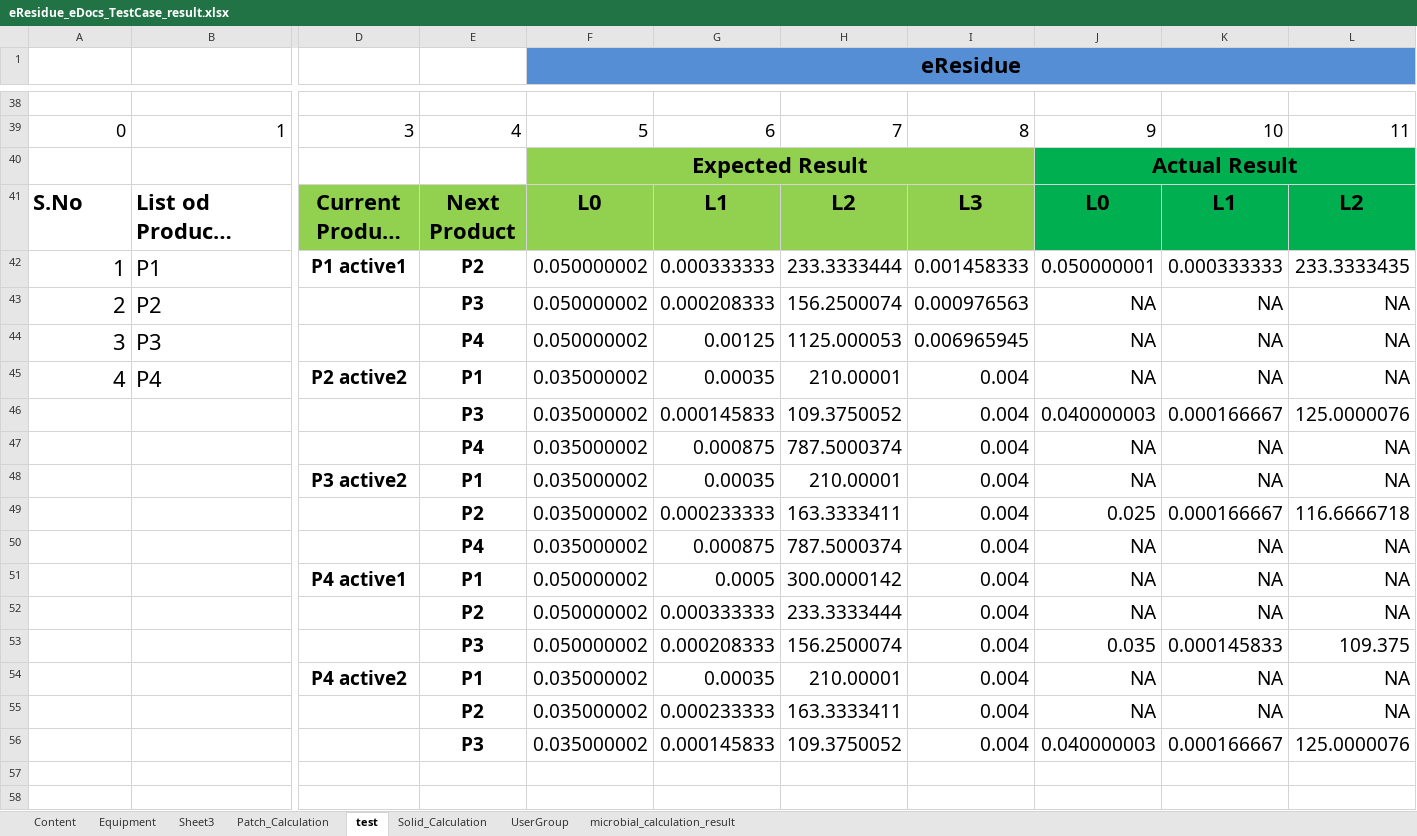
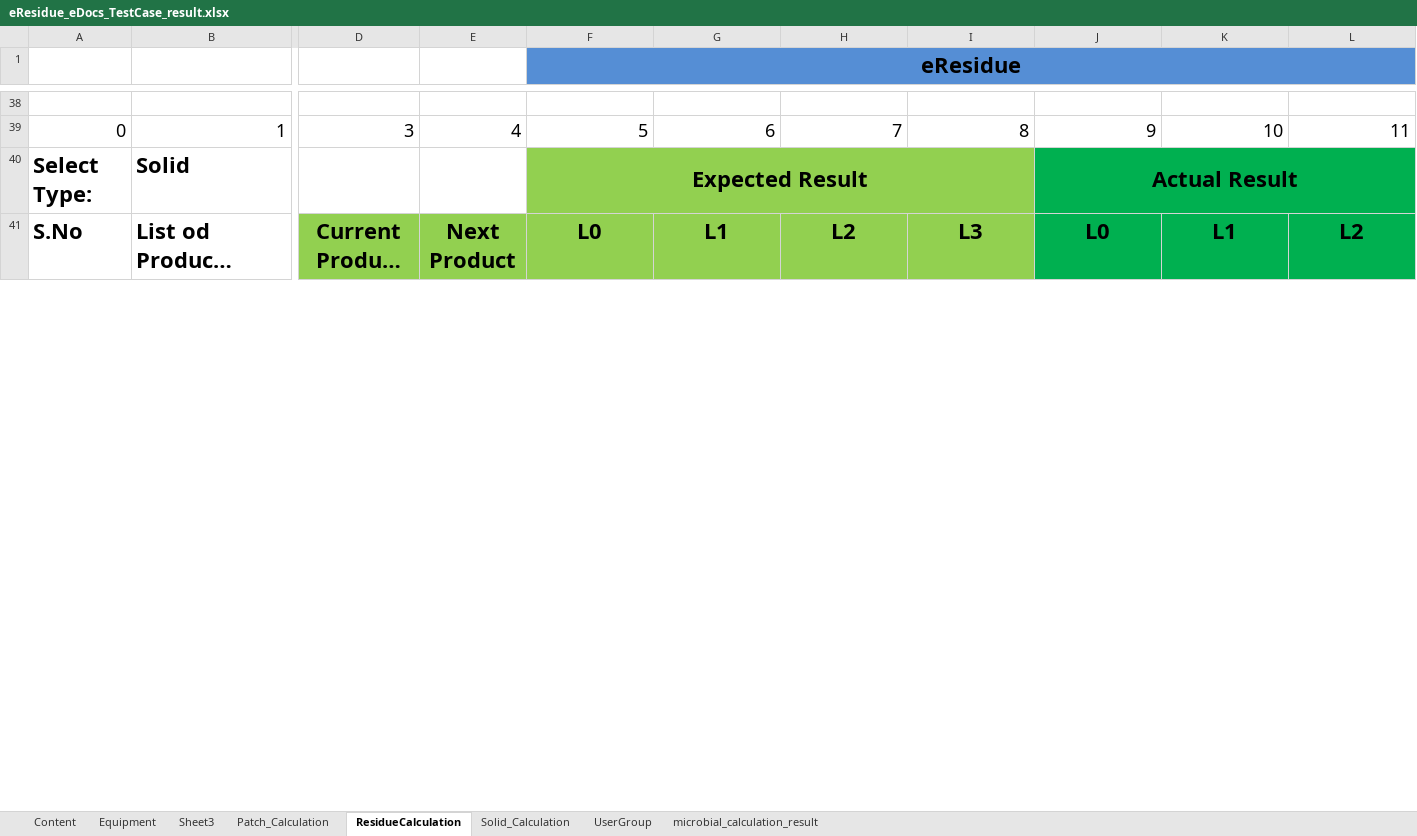
Before and after one commit to thiyagu13/CV-Docs, an Excel workbook: eResidue_CV_eDocs/bin/Test Data/eResidue_eDocs_TestCase_result.xlsx, sheet ResidueCalculation, drawn as a sheet; only a part is shown, gaps mark what is left out; long unchanged cells end in …; values as stored, in another font and other column widths than the file's, no borders; removed rows and columns are numbered as before the commit, all else as after; rows hold the shown columns only; the diff covers the shown part only; the diff names each change by its address in the sheet, - before the commit and + after, or states it on an @@ line.

Commit message:
residue cal finished -  solid, liquid, inhalant, patch

```diff
--- a/eResidue_CV_eDocs/bin/Test Data/eResidue_eDocs_TestCase_result.xlsx (sheet ResidueCalculation)
+++ b/eResidue_CV_eDocs/bin/Test Data/eResidue_eDocs_TestCase_result.xlsx (sheet ResidueCalculation)
-sheet tab: test
+sheet tab: ResidueCalculation
@@ column A renumbered in row 40 @@
-B40: (empty)
+B40: Solid
-row 42: 1 | P1 | P1 active1 | P2 | 0.050000002 | 0.000333333 | 233.3333444 | 0.001458333 | 0.050000001 | 0.000333333 | 233.3333435
-row 43: 2 | P2 |  | P3 | 0.050000002 | 0.000208333 | 156.2500074 | 0.000976563 | NA | NA | NA
-row 44: 3 | P3 |  | P4 | 0.050000002 | 0.00125 | 1125.000053 | 0.006965945 | NA | NA | NA
-row 45: 4 | P4 | P2 active2 | P1 | 0.035000002 | 0.00035 | 210.00001 | 0.004 | NA | NA | NA
-row 46:  |  |  | P3 | 0.035000002 | 0.000145833 | 109.3750052 | 0.004 | 0.040000003 | 0.000166667 | 125.0000076
-row 47:  |  |  | P4 | 0.035000002 | 0.000875 | 787.5000374 | 0.004 | NA | NA | NA
-row 48:  |  | P3 active2 | P1 | 0.035000002 | 0.00035 | 210.00001 | 0.004 | NA | NA | NA
-row 49:  |  |  | P2 | 0.035000002 | 0.000233333 | 163.3333411 | 0.004 | 0.025 | 0.000166667 | 116.6666718
-row 50:  |  |  | P4 | 0.035000002 | 0.000875 | 787.5000374 | 0.004 | NA | NA | NA
-row 51:  |  | P4 active1 | P1 | 0.050000002 | 0.0005 | 300.0000142 | 0.004 | NA | NA | NA
-row 52:  |  |  | P2 | 0.050000002 | 0.000333333 | 233.3333444 | 0.004 | NA | NA | NA
-row 53:  |  |  | P3 | 0.050000002 | 0.000208333 | 156.2500074 | 0.004 | 0.035 | 0.000145833 | 109.375
-row 54:  |  | P4 active2 | P1 | 0.035000002 | 0.00035 | 210.00001 | 0.004 | NA | NA | NA
-row 55:  |  |  | P2 | 0.035000002 | 0.000233333 | 163.3333411 | 0.004 | NA | NA | NA
-row 56:  |  |  | P3 | 0.035000002 | 0.000145833 | 109.3750052 | 0.004 | 0.040000003 | 0.000166667 | 125.0000076
-row 57: (empty)
-row 58: (empty)
```
Also changed, not shown: 4 added rows, 4 removed rows and 2 edited cells elsewhere in this sheet, charts or pictures, eResidue_CV_eDocs/bin/Test Data/eResidue_eDocs_TestCase.xlsx, eResidue_CV_eDocs/src/Test Data/eResidue_eDocs_TestCase.xlsx, 21 other files.
